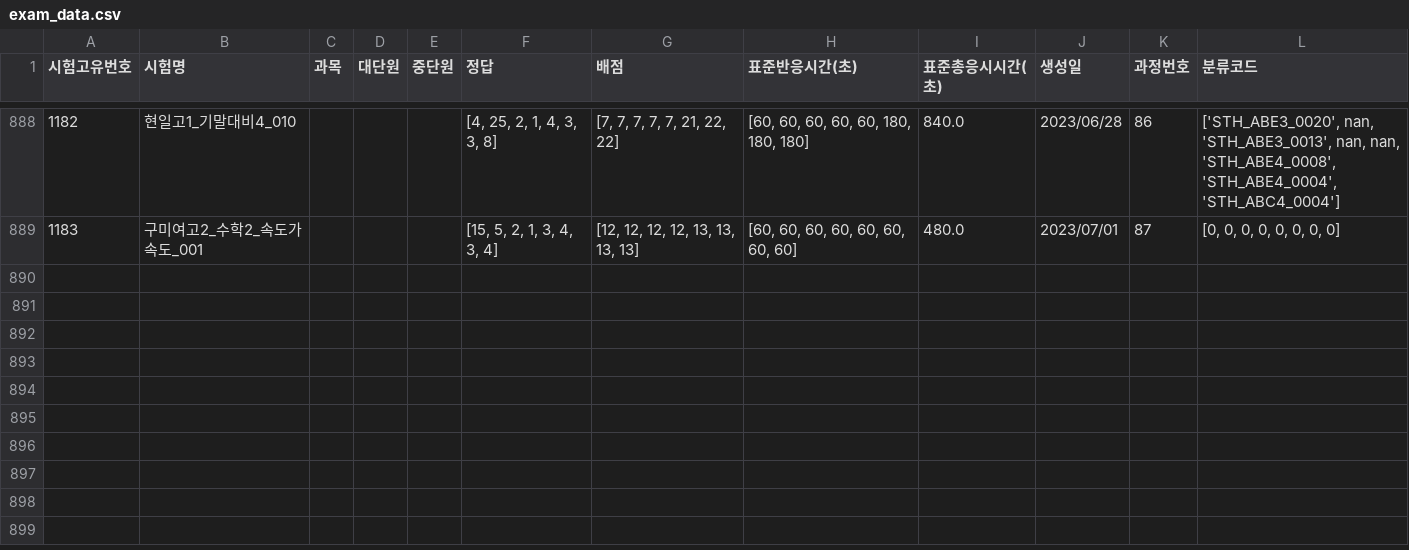
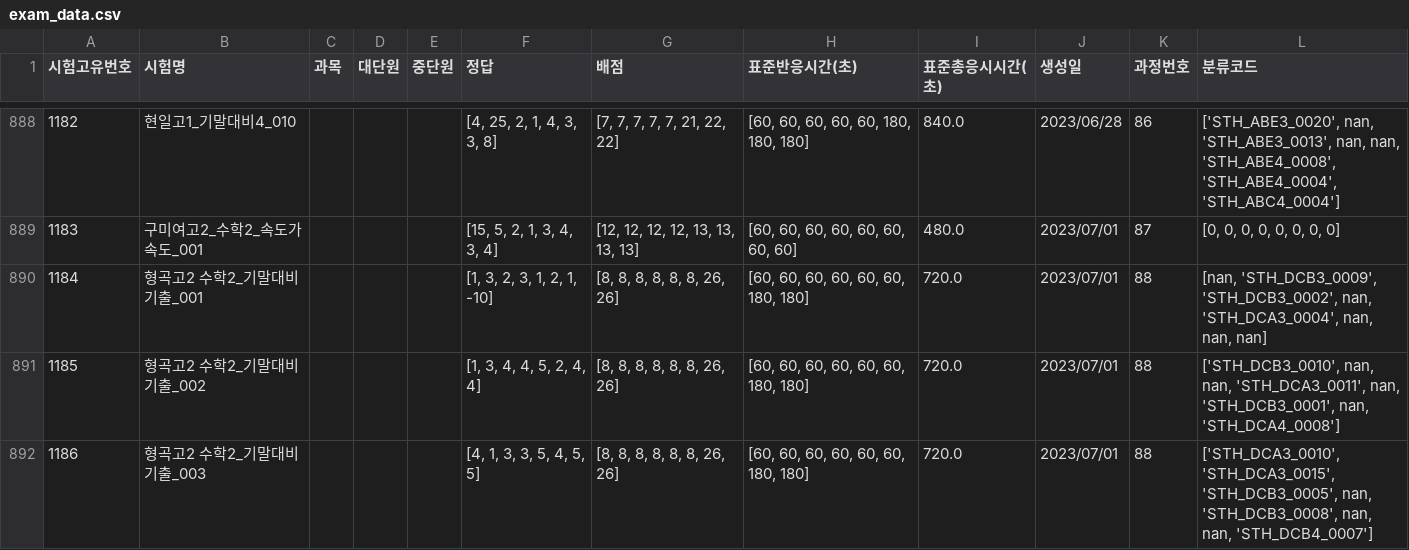
Before and after one commit to JulimPark/streamlit_second, a CSV file: exam_data.csv, drawn as a sheet; only a part is shown, gaps mark what is left out.

Commit message:
2023-7-1 16:58:39

```diff
--- a/exam_data.csv
+++ b/exam_data.csv
@@ -889 +889,4 @@
 1183,구미여고2_수학2_속도가속도_001,,,,"[15, 5, 2, 1, 3, 4, 3, 4]","[12, 12, 12, 12, 13, 13, 13, 13]","[60, 60, 60, 60, 60, 60, 60, 60]",480.0,2023/07/01,87,"[0, 0, 0, 0, 0, 0, 0, 0]"
+1184,형곡고2 수학2_기말대비 기출_001,,,,"[1, 3, 2, 3, 1, 2, 1, -10]","[8, 8, 8, 8, 8, 8, 26, 26]","[60, 60, 60, 60, 60, 60, 180, 180]",720.0,2023/07/01,88,"[nan, 'STH_DCB3_0009', 'STH_DCB3_0002', nan, 'STH_DCA3_0004', nan, nan, nan]"
+1185,형곡고2 수학2_기말대비 기출_002,,,,"[1, 3, 4, 4, 5, 2, 4, 4]","[8, 8, 8, 8, 8, 8, 26, 26]","[60, 60, 60, 60, 60, 60, 180, 180]",720.0,2023/07/01,88,"['STH_DCB3_0010', nan, nan, 'STH_DCA3_0011', nan, 'STH_DCB3_0001', nan, 'STH_DCA4_0008']"
+1186,형곡고2 수학2_기말대비 기출_003,,,,"[4, 1, 3, 3, 5, 4, 5, 5]","[8, 8, 8, 8, 8, 8, 26, 26]","[60, 60, 60, 60, 60, 60, 180, 180]",720.0,2023/07/01,88,"['STH_DCA3_0010', 'STH_DCA3_0015', 'STH_DCB3_0005', nan, 'STH_DCB3_0008', nan, nan, 'STH_DCB4_0007']"
```
